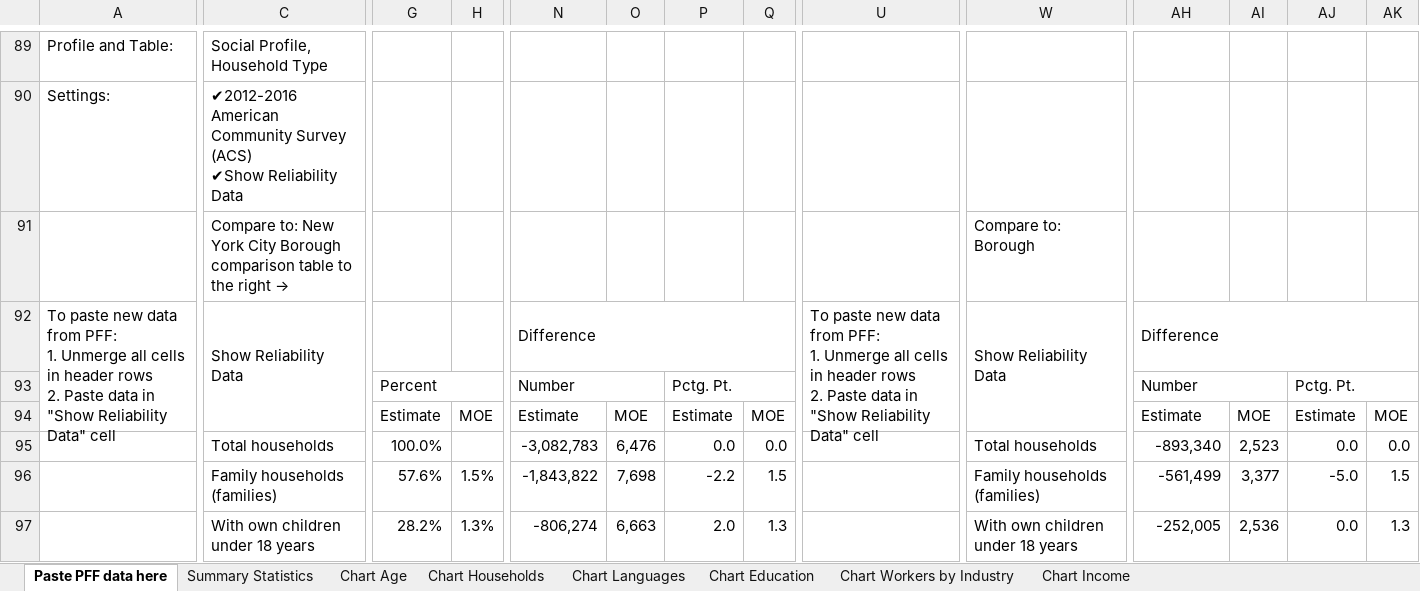
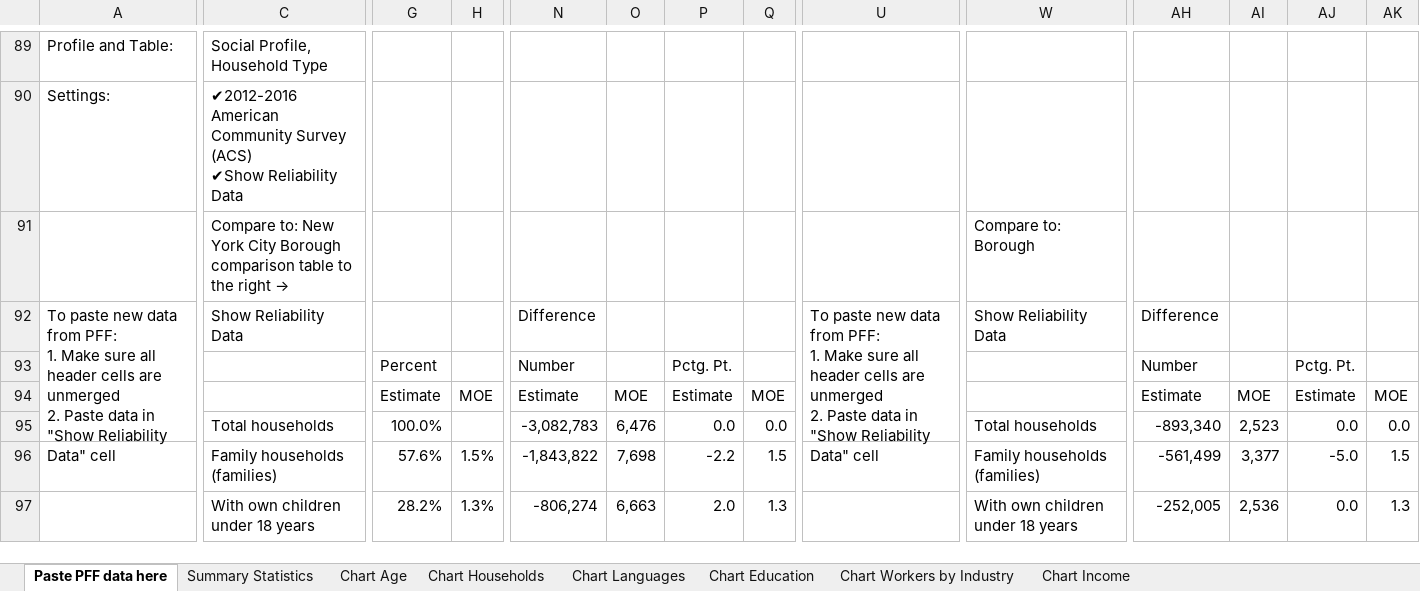
Before and after one commit to NYCPlanning/dcp-guide, an Excel workbook: demographic-profile/docs/demo-profile-worksheet.xlsx, sheet Paste PFF data here, drawn as a sheet; only a part is shown, gaps mark what is left out; values as stored, in another font and other column widths than the file's, no cell formats; charts and pictures not drawn; ↵ is a line break in a cell; the diff covers the shown part only; the diff names each change by its address in the sheet, - before the commit and + after, or states it on an @@ line.

```diff
--- a/demographic-profile/docs/demo-profile-worksheet.xlsx (sheet Paste PFF data here)
+++ b/demographic-profile/docs/demo-profile-worksheet.xlsx (sheet Paste PFF data here)
-A92: …PFF: ↵ 1. Unmerge all cells in header rows ↵ 2. Paste…
+A92: …PFF: ↵ 1. Make sure all header cells are unmerged ↵ 2. Paste…
-A92:A94 merged
+A92:A95 merged
-C92:C94 merged
-N92:Q92 merged
-U92: …PFF: ↵ 1. Unmerge all cells in header rows ↵ 2. Paste…
+U92: …PFF: ↵ 1. Make sure all header cells are unmerged ↵ 2. Paste…
-U92:U94 merged
+U92:U95 merged
-W92:W94 merged
-AH92:AK92 merged
-G93:H93 merged
-N93:O93 merged
-P93:Q93 merged
-AH93:AI93 merged
-AJ93:AK93 merged
```
Also changed, not shown: 12 edited cells and merged cells elsewhere in this sheet, cell formats, charts or pictures.
